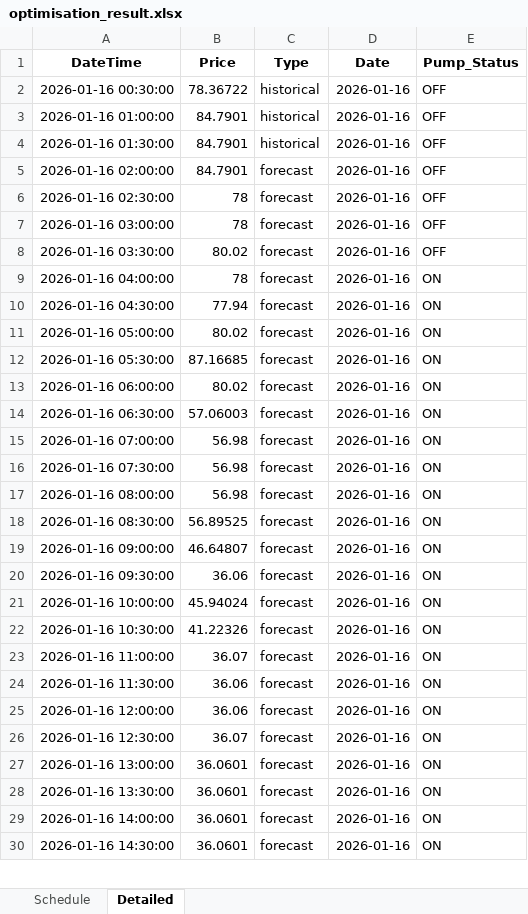
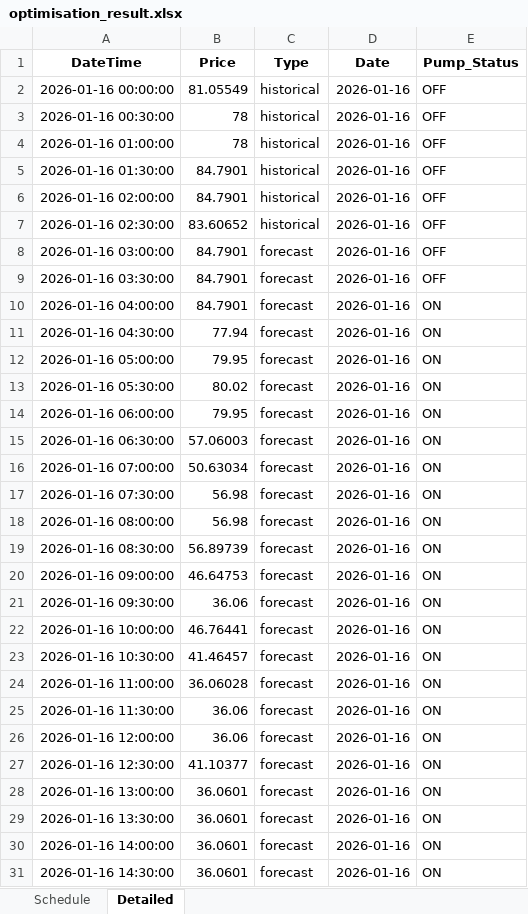
Before and after one commit to wjt1991/pump-optimisation-for-SHW, an Excel workbook: data/latest/optimisation_result.xlsx, sheet Detailed, drawn as a sheet; only a part is shown; values as stored, in another font and other column widths than the file's, no borders; addresses are those after the commit; the diff covers the shown part only; the diff names each change by its address in the sheet, - before the commit and + after, or states it on an @@ line.

```diff
--- a/data/latest/optimisation_result.xlsx (sheet Detailed)
+++ b/data/latest/optimisation_result.xlsx (sheet Detailed)
+row 2: 2026-01-16 00:00:00 | 81.05549 | historical | 2026-01-16 | OFF
-B3 (Price): 78.36722
+B3 (Price): 78
-B4 (Price): 84.7901
+B4 (Price): 78
-C6:C7 (Type): forecast
+C6:C7 (Type): historical
-B7 (Price): 78
+B7 (Price): 83.60652
-B8 (Price): 78
+B8 (Price): 84.7901
-B9 (Price): 80.02
+B9 (Price): 84.7901
-B10 (Price): 78
+B10 (Price): 84.7901
-B12 (Price): 80.02
+B12 (Price): 79.95
-B13 (Price): 87.16685
+B13 (Price): 80.02
-B14 (Price): 80.02
+B14 (Price): 79.95
-B16 (Price): 56.98
+B16 (Price): 50.63034
-B19 (Price): 56.89525
+B19 (Price): 56.89739
-B20 (Price): 46.64807
+B20 (Price): 46.64753
-B22 (Price): 45.94024
+B22 (Price): 46.76441
-B23 (Price): 41.22326
+B23 (Price): 41.46457
-B24 (Price): 36.07
+B24 (Price): 36.06028
-B27 (Price): 36.07
+B27 (Price): 41.10377
```
Also changed, not shown: 17 edited cells elsewhere in this sheet, sheet Schedule, 3 other files.
